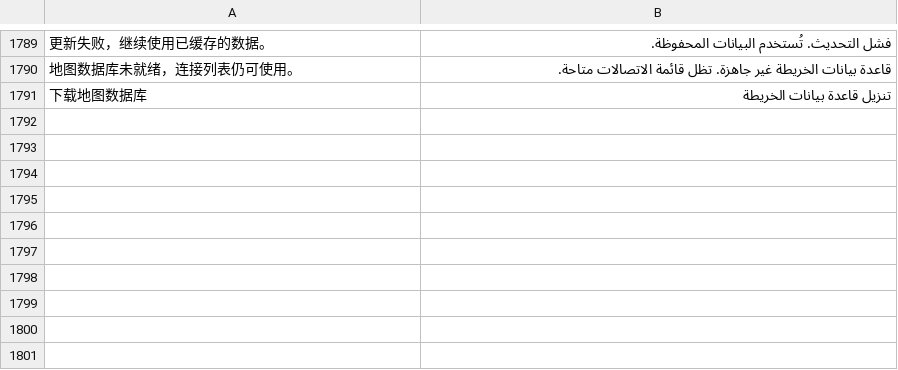
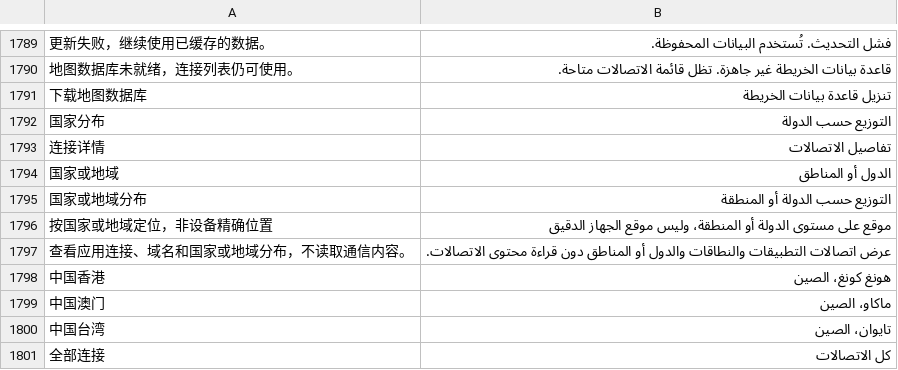
Before and after one commit to ysicing/XStats, a TSV file: Packages/XStatsKit/Sources/Localization/Resources/ar.tsv, drawn as a sheet; only a part is shown, gaps mark what is left out; the diff names each change by its address in the sheet, - before the commit and + after, or states it on an @@ line.

```diff
--- a/Packages/XStatsKit/Sources/Localization/Resources/ar.tsv
+++ b/Packages/XStatsKit/Sources/Localization/Resources/ar.tsv
+row 1792: 国家分布 | التوزيع حسب الدولة
+row 1793: 连接详情 | تفاصيل الاتصالات
+row 1794: 国家或地域 | الدول أو المناطق
+row 1795: 国家或地域分布 | التوزيع حسب الدولة أو المنطقة
+row 1796: 按国家或地域定位，非设备精确位置 | موقع على مستوى الدولة أو المنطقة، وليس موقع الجهاز الدقيق
+row 1797: 查看应用连接、域名和国家或地域分布，不读取通信内容。 | عرض اتصالات التطبيقات والنطاقات والدول أو المناطق دون قراءة محتوى الاتصالات.
+row 1798: 中国香港 | هونغ كونغ، الصين
+row 1799: 中国澳门 | ماكاو، الصين
+row 1800: 中国台湾 | تايوان، الصين
+row 1801: 全部连接 | كل الاتصالات
```
Also changed, not shown: Packages/XStatsKit/Sources/Localization/Resources/de.tsv, Packages/XStatsKit/Sources/Localization/Resources/es.tsv, 8 other files.
